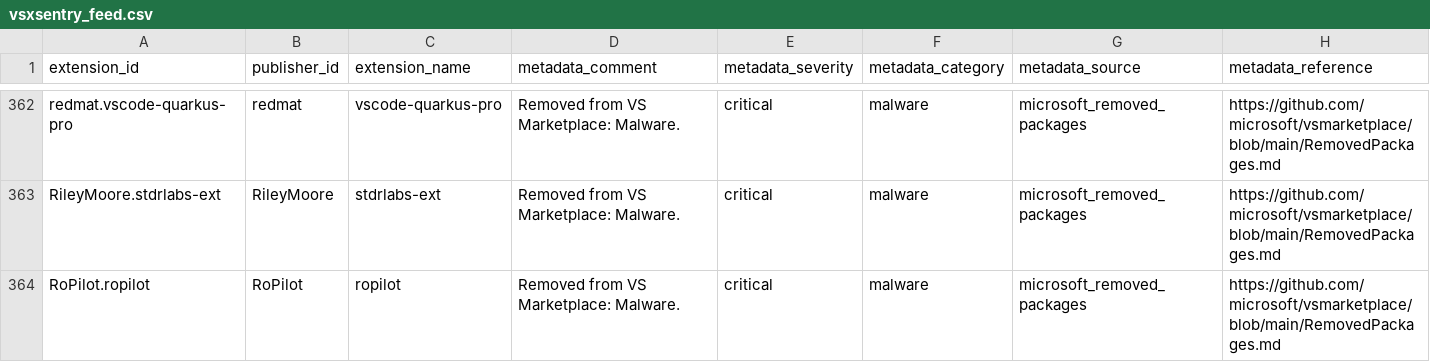
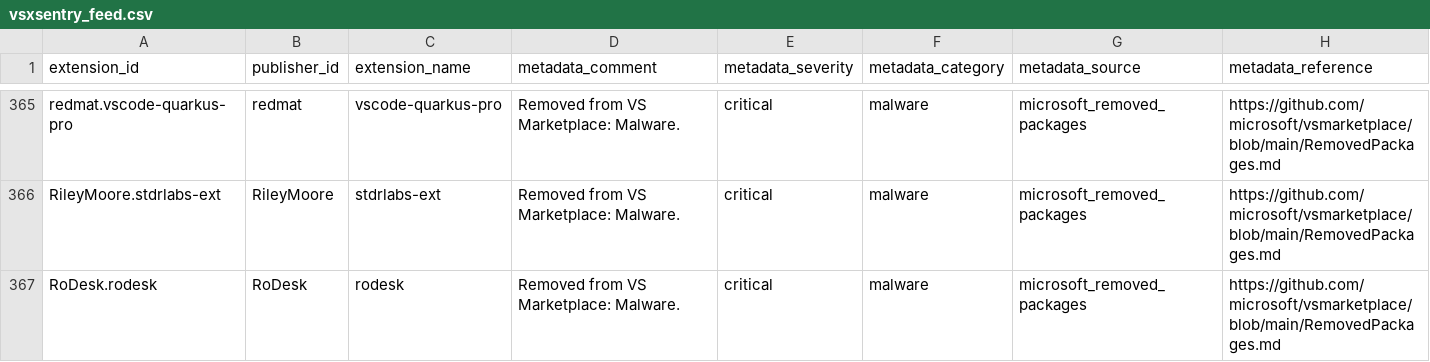
Before and after one commit to vsxsentry/vsxsentry.github.io, a CSV file: feeds/vsxsentry_feed.csv, drawn as a sheet; only a part is shown, gaps mark what is left out; the shorter side is filled out with more unchanged rows; rows hold the shown columns only; the diff covers the shown part only; the diff names each change by its address in the sheet, - before the commit and + after, or states it on an @@ line.

```diff
--- a/feeds/vsxsentry_feed.csv
+++ b/feeds/vsxsentry_feed.csv
+row 367: RoDesk.rodesk | RoDesk | rodesk | Removed from VS Marketplace: Malware. | critical | malware | microsoft_removed_packages | https://github.com/microsoft/vsmarketplace/blob/main/RemovedPackages.md
```
Also changed, not shown: 10 added rows elsewhere in this file, feeds/vsxsentry_malicious_feed.csv, feeds/vsxsentry_opencti_import.csv, 13 other files.
